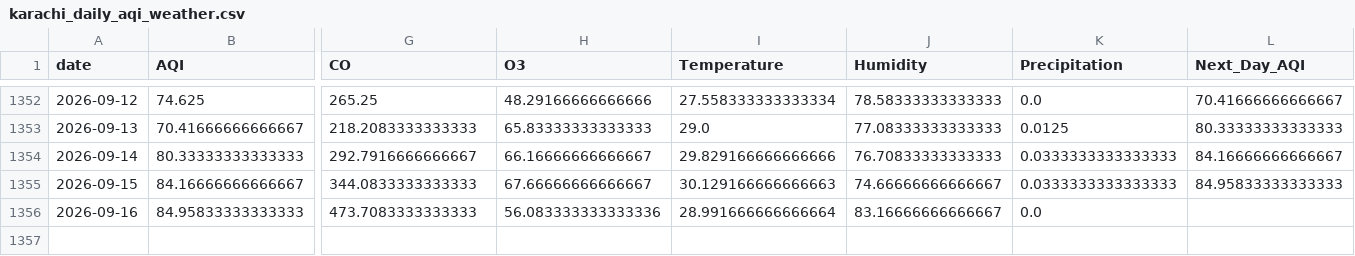
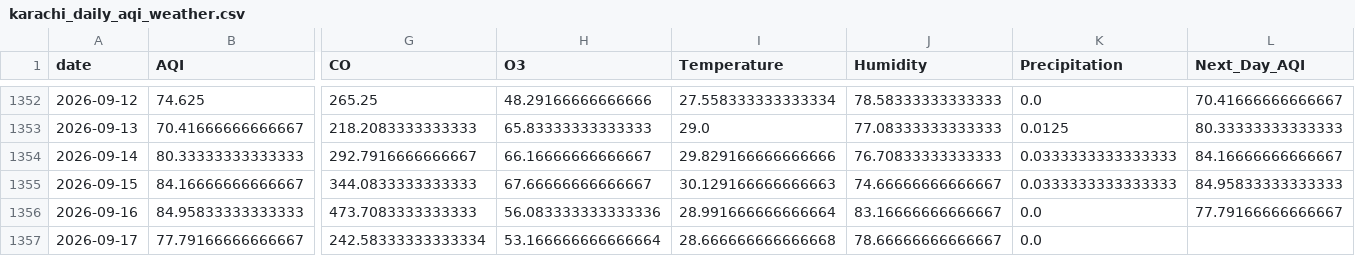
Before and after one commit to itsmeumaima/Pearls-AQI-Predictor, a CSV file: data/raw/karachi_daily_aqi_weather.csv, drawn as a sheet; only a part is shown, gaps mark what is left out; rows hold the shown columns only; the diff names each change by its address in the sheet, - before the commit and + after, or states it on an @@ line.

```diff
--- a/data/raw/karachi_daily_aqi_weather.csv
+++ b/data/raw/karachi_daily_aqi_weather.csv
-L1356 (Next_Day_AQI): (empty)
+L1356 (Next_Day_AQI): 77.79166666666667
+row 1357: 2026-09-17 | 77.79166666666667 | 242.58333333333334 | 53.166666666666664 | 28.666666666666668 | 78.66666666666667 | 0.0
```
Also changed, not shown: 1 other file.
